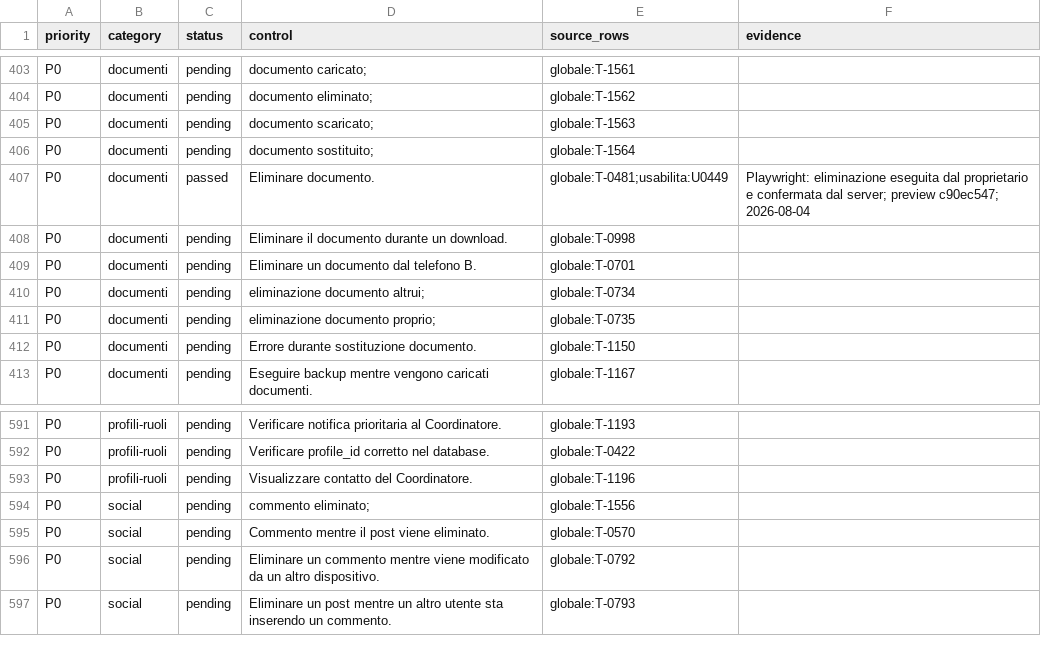
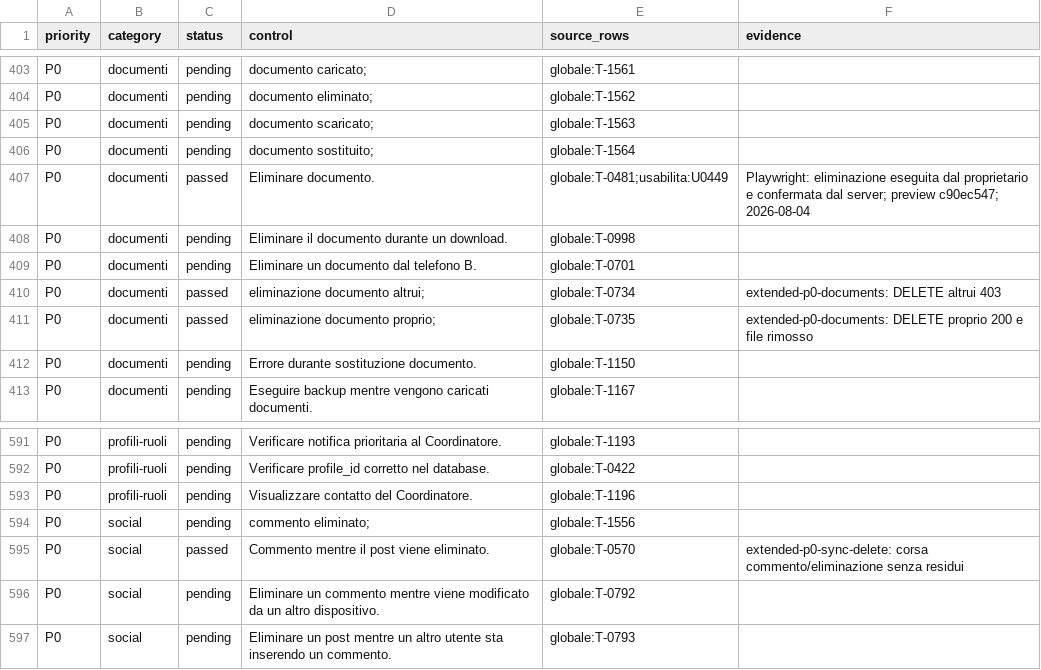
Before and after one commit to andreacivi80/viaggio-in-india, a CSV file: docs/CONTROL-COVERAGE.csv, drawn as a sheet; only a part is shown, gaps mark what is left out; the diff covers the shown part only.

Commit message:
test: add extended P0 access document and sync checks

```diff
--- a/docs/CONTROL-COVERAGE.csv
+++ b/docs/CONTROL-COVERAGE.csv
@@ -409,4 +409,4 @@ P0,documenti,pending,Eliminare il documento durante un download.,globale:T-0998,
 P0,documenti,pending,Eliminare un documento dal telefono B.,globale:T-0701,
-P0,documenti,pending,eliminazione documento altrui;,globale:T-0734,
-P0,documenti,pending,eliminazione documento proprio;,globale:T-0735,
+P0,documenti,passed,eliminazione documento altrui;,globale:T-0734,extended-p0-documents: DELETE altrui 403
+P0,documenti,passed,eliminazione documento proprio;,globale:T-0735,extended-p0-documents: DELETE proprio 200 e file rimosso
 P0,documenti,pending,Errore durante sostituzione documento.,globale:T-1150,
@@ -594,3 +594,3 @@ P0,profili-ruoli,pending,Visualizzare contatto del Coordinatore.,globale:T-1196,
 P0,social,pending,commento eliminato;,globale:T-1556,
-P0,social,pending,Commento mentre il post viene eliminato.,globale:T-0570,
+P0,social,passed,Commento mentre il post viene eliminato.,globale:T-0570,extended-p0-sync-delete: corsa commento/eliminazione senza residui
 P0,social,pending,Eliminare un commento mentre viene modificato da un altro dispositivo.,globale:T-0792,
```
Also changed, not shown: 20 edited cells elsewhere in this file, 7 other files.
